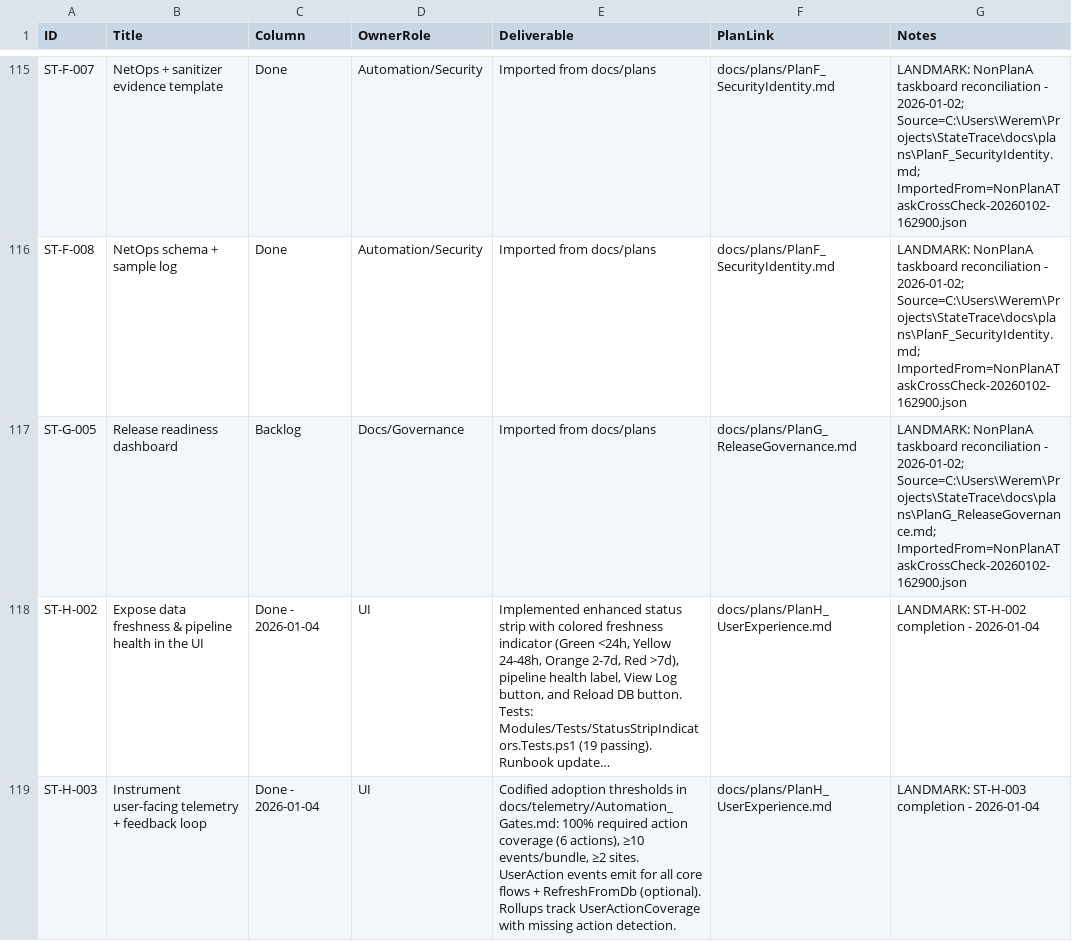
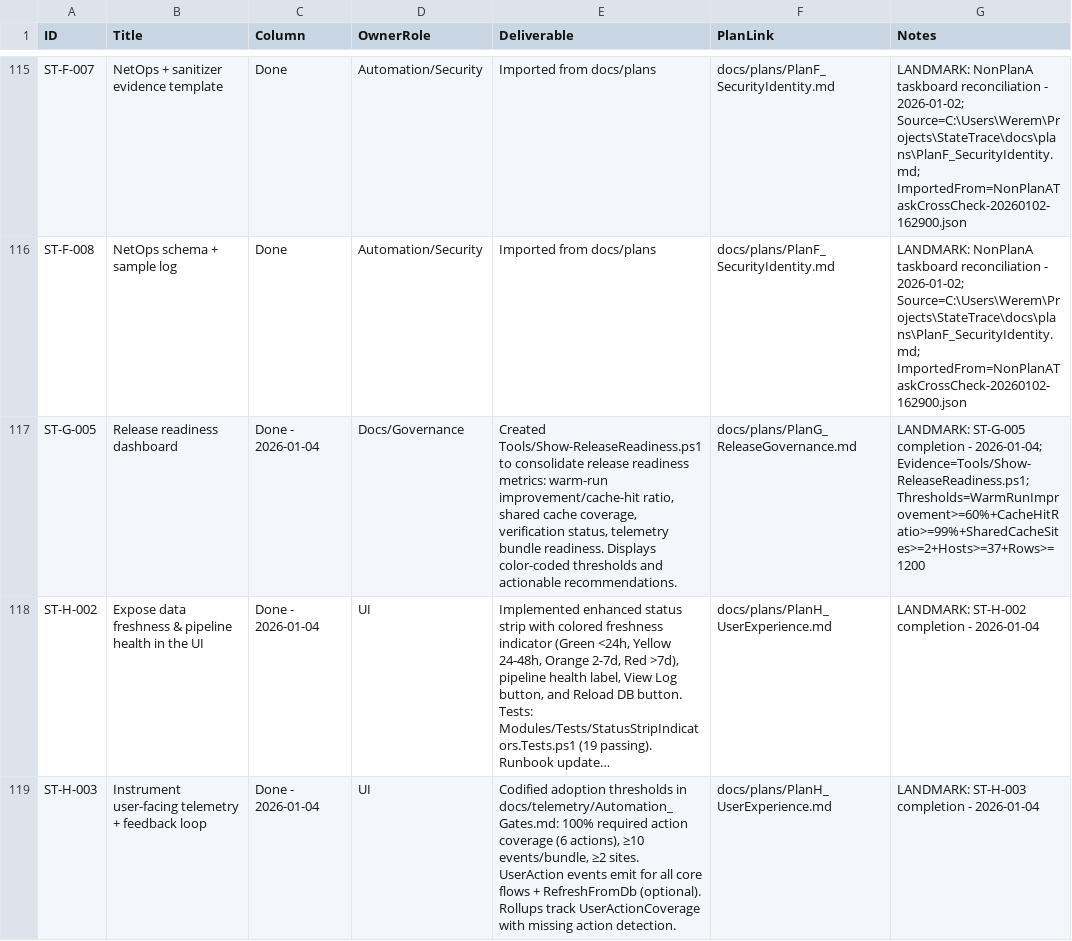
Before and after one commit to WanderlustCoder/StateTrace, a CSV file: docs/taskboard/TaskBoard.csv, drawn as a sheet; only a part is shown, gaps mark what is left out; long unchanged cells end in …; the diff names each change by its address in the sheet, - before the commit and + after, or states it on an @@ line.

```diff
--- a/docs/taskboard/TaskBoard.csv
+++ b/docs/taskboard/TaskBoard.csv
-C117 (Column): Backlog
+C117 (Column): Done - 2026-01-04
-E117 (Deliverable): Imported from docs/plans
+E117 (Deliverable): Created Tools/Show-ReleaseReadiness.ps1 to consolidate release readiness metrics: warm-run improvement/cache-hit ratio, shared cache coverage, verification status, telemetry bundle readiness. Displays color-coded thresholds and actionable recommendations.
-G117 (Notes): LANDMARK: NonPlanA taskboard reconciliation - 2026-01-02; Source=C:\Users\Werem\Projects\StateTrace\docs\plans\PlanG_ReleaseGovernance.md; ImportedFrom=NonPlanATaskCrossCheck-20260102-162900.json
+G117 (Notes): LANDMARK: ST-G-005 completion - 2026-01-04; Evidence=Tools/Show-ReleaseReadiness.ps1; Thresholds=WarmRunImprovement>=60%+CacheHitRatio>=99%+SharedCacheSites>=2+Hosts>=37+Rows>=1200
```
Also changed, not shown: 2 other files.
